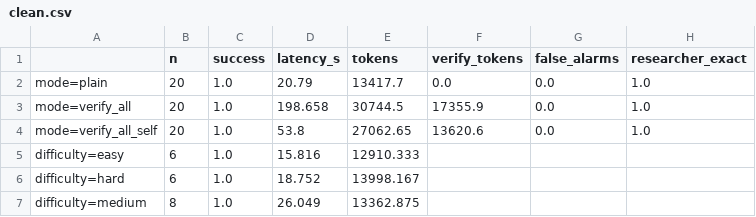
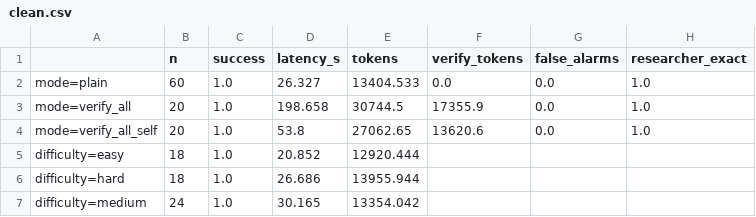
Before and after one commit to Chan-Li/multi-agent-failure-recovery, a CSV file: reports/phase1/clean.csv, drawn as a sheet.

```diff
--- a/reports/phase1/clean.csv
+++ b/reports/phase1/clean.csv
@@ -1,7 +1,7 @@
 ,n,success,latency_s,tokens,verify_tokens,false_alarms,researcher_exact
-mode=plain,20,1.0,20.79,13417.7,0.0,0.0,1.0
+mode=plain,60,1.0,26.327,13404.533,0.0,0.0,1.0
 mode=verify_all,20,1.0,198.658,30744.5,17355.9,0.0,1.0
 mode=verify_all_self,20,1.0,53.8,27062.65,13620.6,0.0,1.0
-difficulty=easy,6,1.0,15.816,12910.333,,,
-difficulty=hard,6,1.0,18.752,13998.167,,,
-difficulty=medium,8,1.0,26.049,13362.875,,,
+difficulty=easy,18,1.0,20.852,12920.444,,,
+difficulty=hard,18,1.0,26.686,13955.944,,,
+difficulty=medium,24,1.0,30.165,13354.042,,,
```
Also changed, not shown: reports/phase1/outcomes.csv, reports/phase1/propagation.csv, 7 other files.
